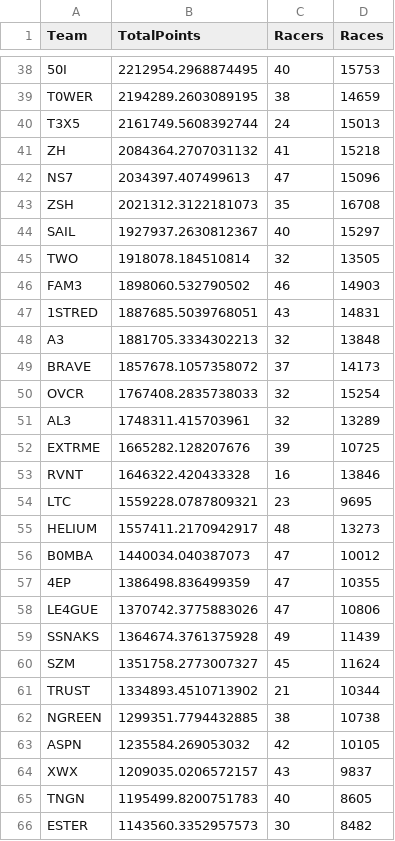
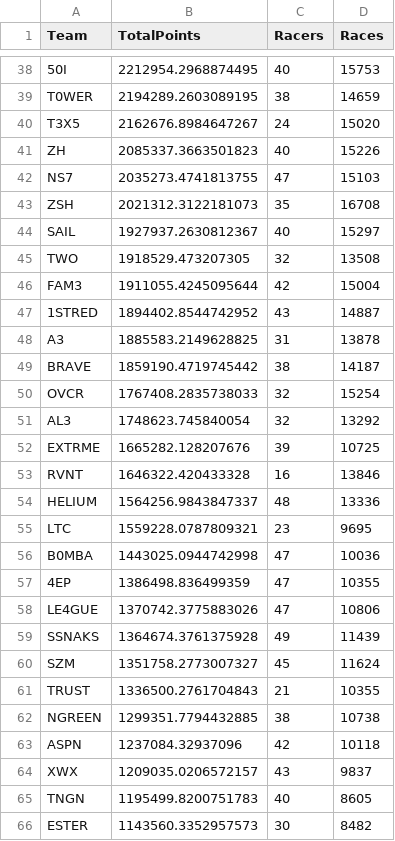
Before and after one commit to theoneitrox/nitrotypelb, a CSV file: csv_archive/nitrotype_team_leaderboard_20250413.csv, drawn as a sheet; only a part is shown, gaps mark what is left out; removed rows and columns are numbered as before the commit, all else as after; the diff covers the shown part only; the diff names each change by its address in the sheet, - before the commit and + after, or states it on an @@ line.

```diff
--- a/csv_archive/nitrotype_team_leaderboard_20250413.csv
+++ b/csv_archive/nitrotype_team_leaderboard_20250413.csv
-B40 (TotalPoints): 2161749.5608392744
+B40 (TotalPoints): 2162676.8984647267
-D40 (Races): 15013
+D40 (Races): 15020
-B41 (TotalPoints): 2084364.2707031132
+B41 (TotalPoints): 2085337.3663501823
-C41 (Racers): 41
+C41 (Racers): 40
-D41 (Races): 15218
+D41 (Races): 15226
-B42 (TotalPoints): 2034397.407499613
+B42 (TotalPoints): 2035273.4741813755
-D42 (Races): 15096
+D42 (Races): 15103
-B45 (TotalPoints): 1918078.184510814
+B45 (TotalPoints): 1918529.473207305
-D45 (Races): 13505
+D45 (Races): 13508
-B46 (TotalPoints): 1898060.532790502
+B46 (TotalPoints): 1911055.4245095644
-C46 (Racers): 46
+C46 (Racers): 42
-D46 (Races): 14903
+D46 (Races): 15004
-B47 (TotalPoints): 1887685.5039768051
+B47 (TotalPoints): 1894402.8544742952
-D47 (Races): 14831
+D47 (Races): 14887
-B48 (TotalPoints): 1881705.3334302213
+B48 (TotalPoints): 1885583.2149628825
-C48 (Racers): 32
+C48 (Racers): 31
-D48 (Races): 13848
+D48 (Races): 13878
-B49 (TotalPoints): 1857678.1057358072
+B49 (TotalPoints): 1859190.4719745442
-C49 (Racers): 37
+C49 (Racers): 38
-D49 (Races): 14173
+D49 (Races): 14187
-B51 (TotalPoints): 1748311.415703961
+B51 (TotalPoints): 1748623.745840054
-D51 (Races): 13289
+D51 (Races): 13292
+row 54: HELIUM | 1564256.9843847337 | 48 | 13336
-row 55: HELIUM | 1557411.2170942917 | 48 | 13273
-B56 (TotalPoints): 1440034.040387073
+B56 (TotalPoints): 1443025.0944742998
-D56 (Races): 10012
+D56 (Races): 10036
-B61 (TotalPoints): 1334893.4510713902
+B61 (TotalPoints): 1336500.2761704843
-D61 (Races): 10344
+D61 (Races): 10355
-B63 (TotalPoints): 1235584.269053032
+B63 (TotalPoints): 1237084.32937096
-D63 (Races): 10105
+D63 (Races): 10118
```
Also changed, not shown: 2 added rows, 2 removed rows and 89 edited cells elsewhere in this file, csv_archive/nitrotype_season_leaderboard_20250413.csv, 1 other file.
